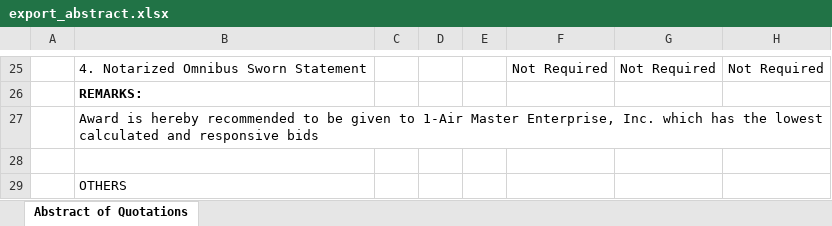
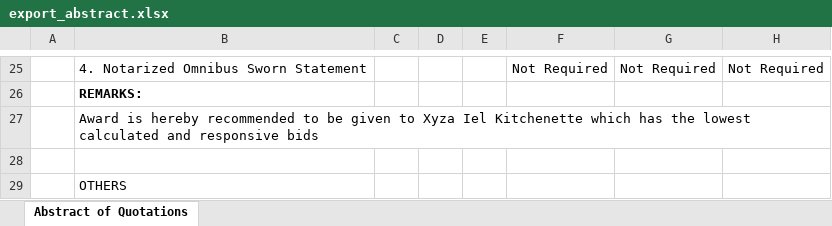
Before and after one commit to itskimeng/fas2020, an Excel workbook: export_abstract.xlsx, sheet Abstract of Quotations, drawn as a sheet; only a part is shown, gaps mark what is left out; values as stored, in another font and other column widths than the file's, no borders; charts and pictures not drawn; the diff names each change by its address in the sheet, - before the commit and + after, or states it on an @@ line.

Commit message:
UPDATE abstract

```diff
--- a/export_abstract.xlsx (sheet Abstract of Quotations)
+++ b/export_abstract.xlsx (sheet Abstract of Quotations)
-B27: …given to 1-Air Master Enterprise, Inc. which has…
+B27: …given to Xyza Iel Kitchenette which has…
```
Also changed, not shown: 3 other files.
